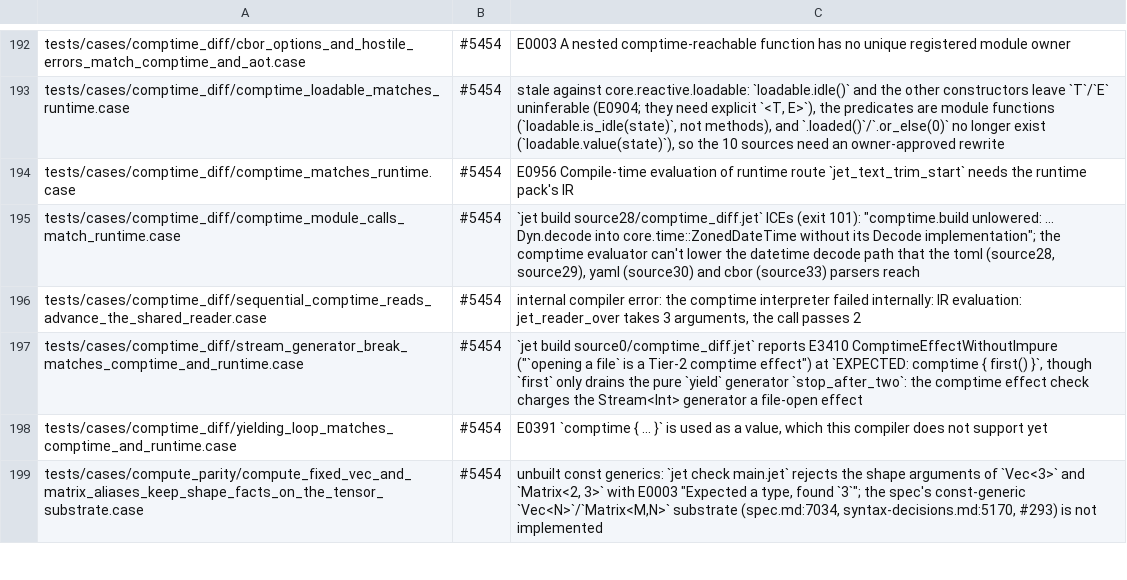
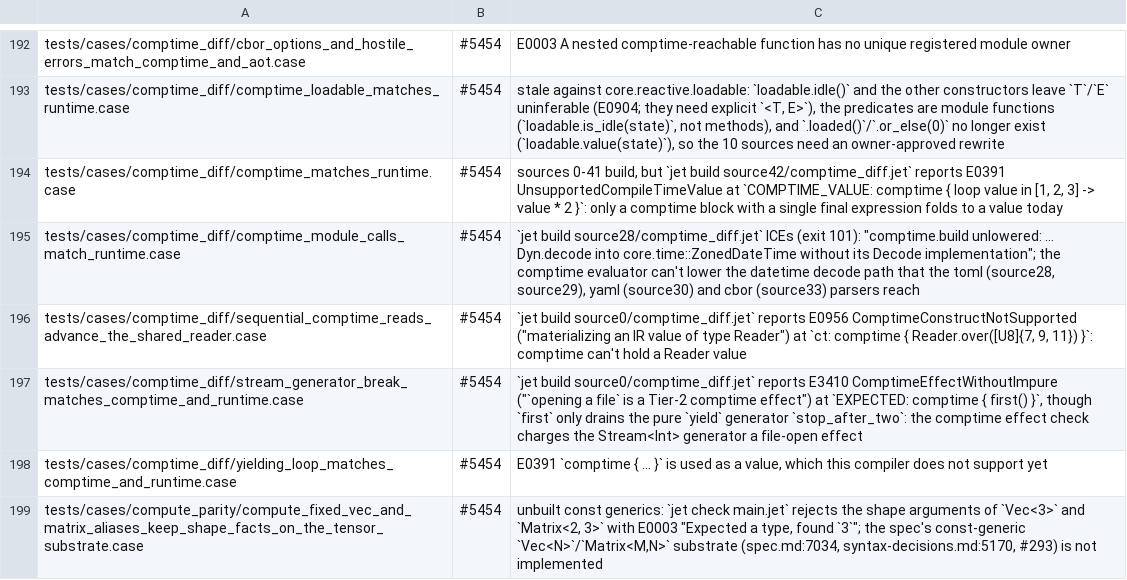
Before and after one commit to jet-language/jet, a TSV file: Tools/testkit/known-failing.tsv, drawn as a sheet; only a part is shown, gaps mark what is left out.

Commit message:
tests: two comptime_diff rows name their current blockers (#5454)
- comptime_matches_runtime: the jet_text_trim_start E0956 is gone.
  Sources 0-41 build. Source42 stops at E0391 because a comptime block
  whose value is a loop does not fold.
- sequential_comptime_reads_advance_the_shared_reader: the
  jet_reader_over arity ICE is gone. Source0 now stops at E0956,
  because comptime can't materialize a Reader value.

Both rows stay KNOWN-FAILING with the new reasons.

#5454

```diff
--- a/Tools/testkit/known-failing.tsv
+++ b/Tools/testkit/known-failing.tsv
@@ -193,5 +193,5 @@ tests/cases/comptime_diff/cbor_options_and_hostile_errors_match_comptime_and_aot
 tests/cases/comptime_diff/comptime_loadable_matches_runtime.case	#5454	stale against core.reactive.loadable: `loadable.idle()` and the other constructors leave `T`/`E` uninferable (E0904; they need explicit `<T, E>`), the predicates are module functions (`loadable.is_idle(state)`, not methods), and `.loaded()`/`.or_else(0)` no longer exist (`loadable.value(state)`), so the 10 sources need an owner-approved rewrite
-tests/cases/comptime_diff/comptime_matches_runtime.case	#5454	E0956 Compile-time evaluation of runtime route `jet_text_trim_start` needs the runtime pack's IR
+tests/cases/comptime_diff/comptime_matches_runtime.case	#5454	sources 0-41 build, but `jet build source42/comptime_diff.jet` reports E0391 UnsupportedCompileTimeValue at `COMPTIME_VALUE: comptime { loop value in [1, 2, 3] -> value * 2 }`: only a comptime block with a single final expression folds to a value today
 tests/cases/comptime_diff/comptime_module_calls_match_runtime.case	#5454	`jet build source28/comptime_diff.jet` ICEs (exit 101): "comptime.build unlowered: … Dyn.decode into core.time::ZonedDateTime without its Decode implementation"; the comptime evaluator can't lower the datetime decode path that the toml (source28, source29), yaml (source30) and cbor (source33) parsers reach
-tests/cases/comptime_diff/sequential_comptime_reads_advance_the_shared_reader.case	#5454	internal compiler error: the comptime interpreter failed internally: IR evaluation: jet_reader_over takes 3 arguments, the call passes 2
+tests/cases/comptime_diff/sequential_comptime_reads_advance_the_shared_reader.case	#5454	`jet build source0/comptime_diff.jet` reports E0956 ComptimeConstructNotSupported ("materializing an IR value of type Reader") at `ct: comptime { Reader.over([U8]{7, 9, 11}) }`: comptime can't hold a Reader value
 tests/cases/comptime_diff/stream_generator_break_matches_comptime_and_runtime.case	#5454	`jet build source0/comptime_diff.jet` reports E3410 ComptimeEffectWithoutImpure ("`opening a file` is a Tier-2 comptime effect") at `EXPECTED: comptime { first() }`, though `first` only drains the pure `yield` generator `stop_after_two`: the comptime effect check charges the Stream<Int> generator a file-open effect
```
